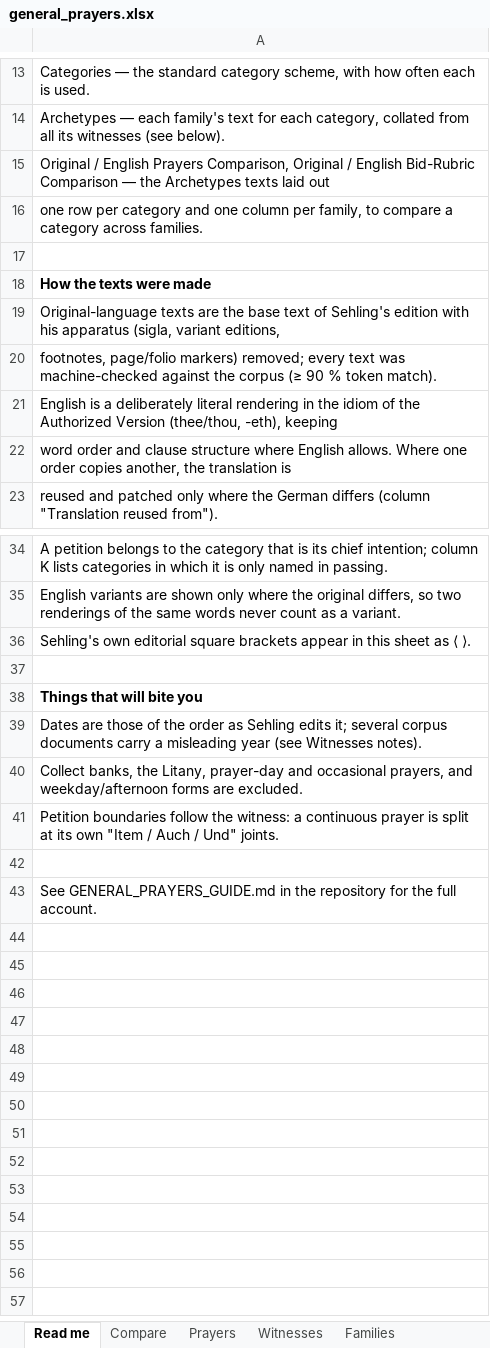
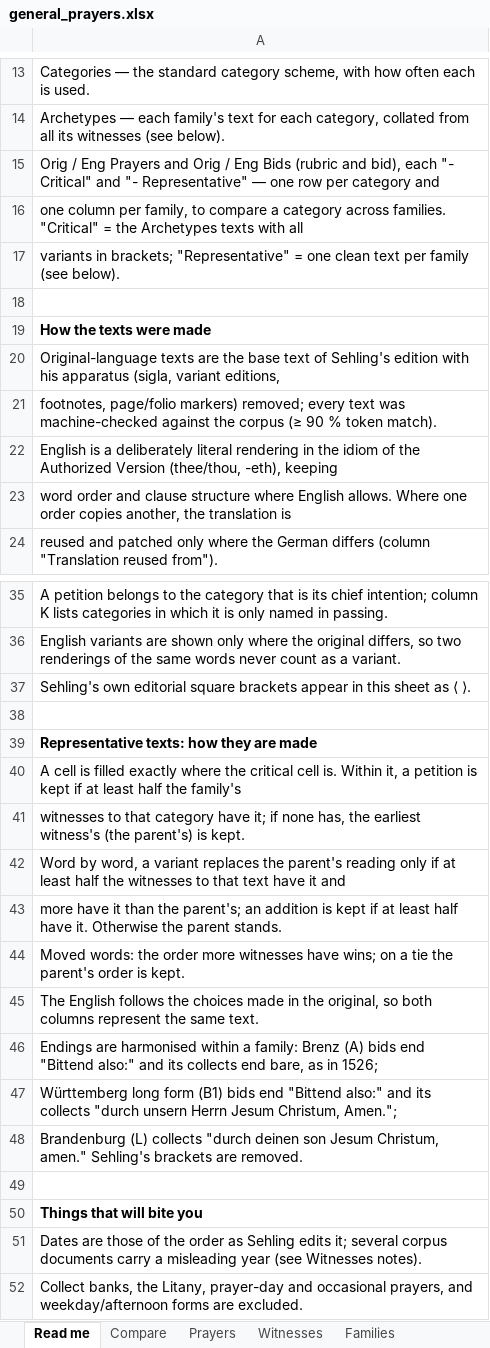
Before and after one commit to sethkasten/sehling-corpus, an Excel workbook: general_prayers.xlsx, sheet Read me, drawn as a sheet; only a part is shown, gaps mark what is left out; the shorter side is filled out with more unchanged rows; values as stored, in another font and other column widths than the file's, no borders; the diff names each change by its address in the sheet, - before the commit and + after, or states it on an @@ line.

```diff
--- a/general_prayers.xlsx (sheet Read me)
+++ b/general_prayers.xlsx (sheet Read me)
-A15: Original / English Prayers Comparison, Original / English Bid-Rubric Comparison — the Archetypes texts laid out
+A15: Orig / Eng Prayers and Orig / Eng Bids (rubric and bid), each "- Critical" and "- Representative" — one row per category and
-A16: one row per category and one column per family, to compare a category across families.
+A16: one column per family, to compare a category across families. "Critical" = the Archetypes texts with all
+row 17: variants in brackets; "Representative" = one clean text per family (see below).
+row 38: (empty)
+row 39: Representative texts: how they are made
+row 40: A cell is filled exactly where the critical cell is. Within it, a petition is kept if at least half the family's
+row 41: witnesses to that category have it; if none has, the earliest witness's (the parent's) is kept.
+row 42: Word by word, a variant replaces the parent's reading only if at least half the witnesses to that text have it and
+row 43: more have it than the parent's; an addition is kept if at least half have it. Otherwise the parent stands.
+row 44: Moved words: the order more witnesses have wins; on a tie the parent's order is kept.
+row 45: The English follows the choices made in the original, so both columns represent the same text.
+row 46: Endings are harmonised within a family: Brenz (A) bids end "Bittend also:" and its collects end bare, as in 1526;
+row 47: Württemberg long form (B1) bids end "Bittend also:" and its collects "durch unsern Herrn Jesum Christum, Amen.";
+row 48: Brandenburg (L) collects "durch deinen son Jesum Christum, amen." Sehling's brackets are removed.
```
Also changed, not shown: sheet Archetypes, sheet Orig Prayers - Critical, sheet Orig Bids - Critical, other sheet tabs, 5 other files.
